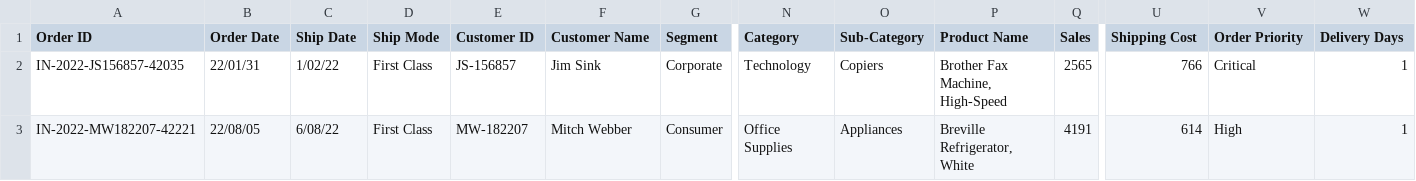
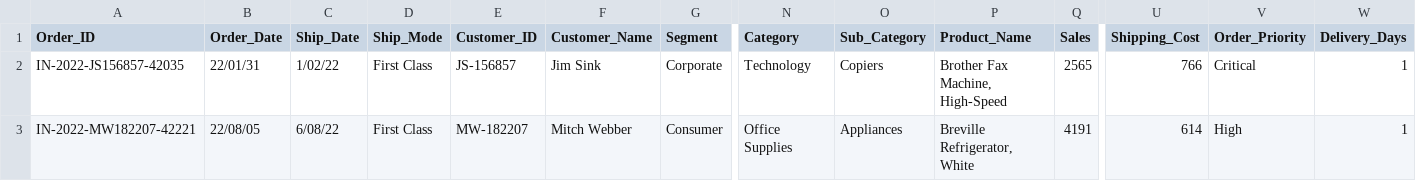
Before and after one commit to mialam/RFM-Segment-customers, a CSV file: Kogan_data.csv, drawn as a sheet; only a part is shown, gaps mark what is left out; the diff names each change by its address in the sheet, - before the commit and + after, or states it on an @@ line.

Commit message:
Update Kogan_data.csv

```diff
--- a/Kogan_data.csv
+++ b/Kogan_data.csv
-A1: Order ID
+A1: Order_ID
-B1: Order Date
+B1: Order_Date
-C1: Ship Date
+C1: Ship_Date
-D1: Ship Mode
+D1: Ship_Mode
-E1: Customer ID
+E1: Customer_ID
-F1: Customer Name
+F1: Customer_Name
-O1: Sub-Category
+O1: Sub_Category
-P1: Product Name
+P1: Product_Name
-U1: Shipping Cost
+U1: Shipping_Cost
-V1: Order Priority
+V1: Order_Priority
-W1: Delivery Days
+W1: Delivery_Days
```
